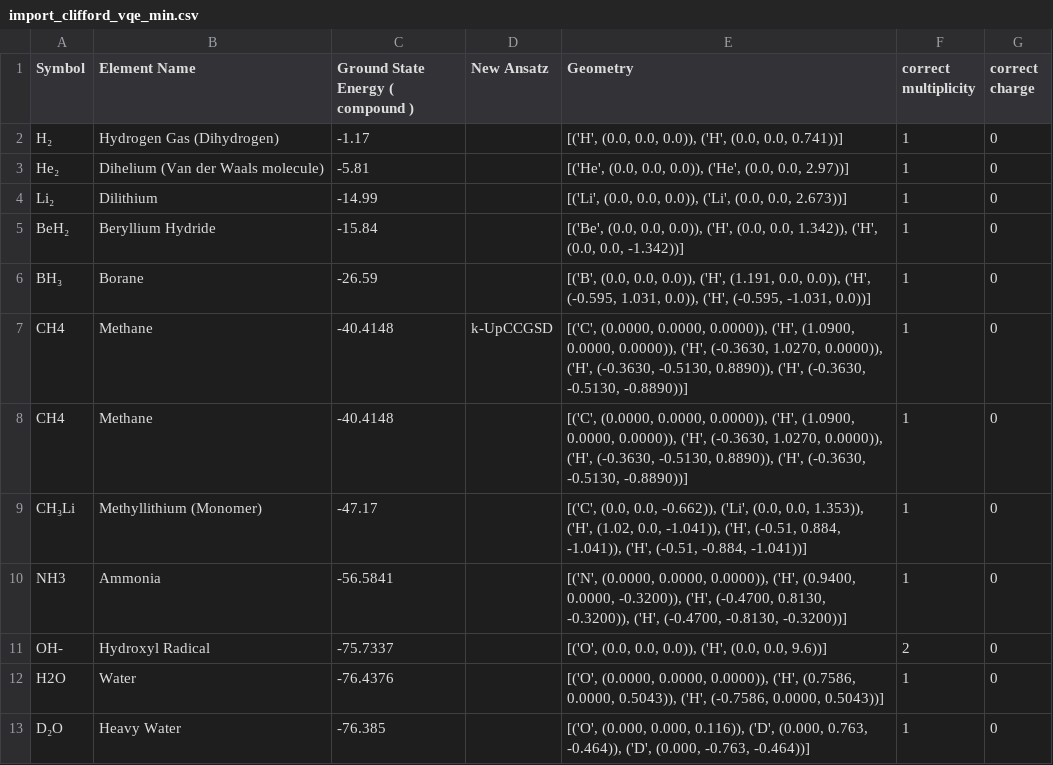
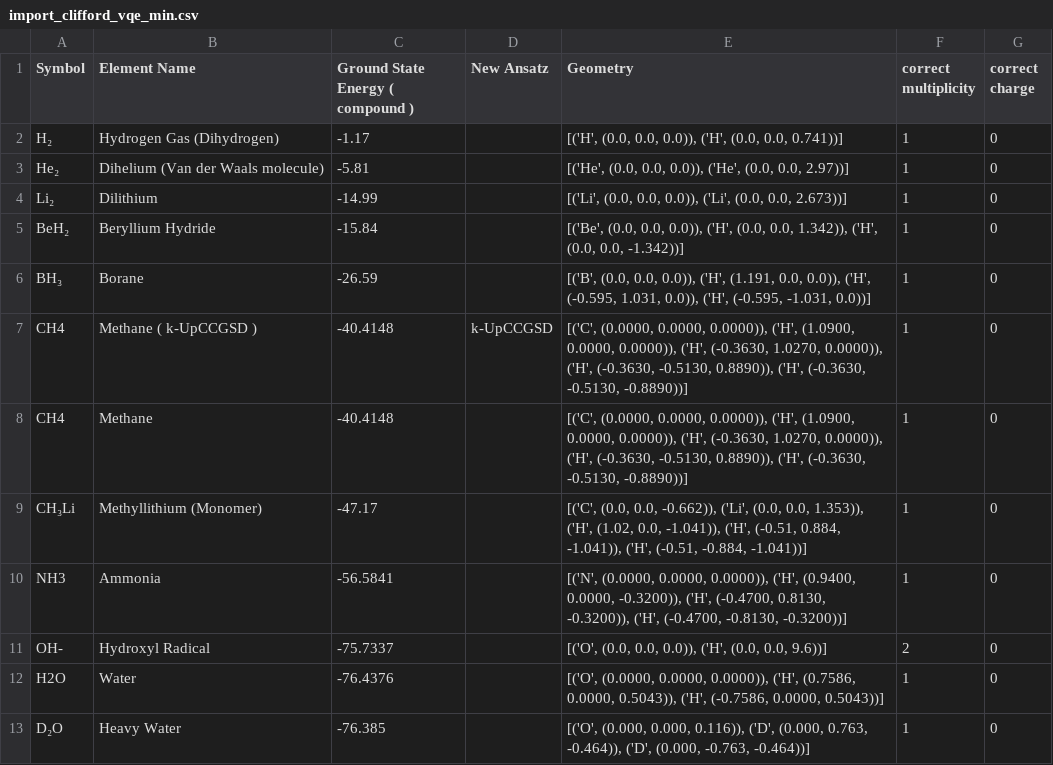
Before and after one commit to twobombs/thereminq-examples, a CSV file: vqe/import_clifford_vqe_min.csv, drawn as a sheet; only a part is shown.

Commit message:
Update import_clifford_vqe_min.csv

```diff
--- a/vqe/import_clifford_vqe_min.csv
+++ b/vqe/import_clifford_vqe_min.csv
@@ -6,3 +6,3 @@ BeH₂,Beryllium Hydride,-15.84,,"[('Be', (0.0, 0.0, 0.0)), ('H', (0.0, 0.0, 1.3
 BH₃,Borane,-26.59,,"[('B', (0.0, 0.0, 0.0)), ('H', (1.191, 0.0, 0.0)), ('H', (-0.595, 1.031, 0.0)), ('H', (-0.595, -1.031, 0.0))]",1,0
-CH4,Methane,-40.4148,k-UpCCGSD,"[('C', (0.0000, 0.0000, 0.0000)), ('H', (1.0900, 0.0000, 0.0000)), ('H', (-0.3630, 1.0270, 0.0000)), ('H', (-0.3630, -0.5130, 0.8890)), ('H', (-0.3630, -0.5130, -0.8890))]",1,0
+CH4,Methane ( k-UpCCGSD ),-40.4148,k-UpCCGSD,"[('C', (0.0000, 0.0000, 0.0000)), ('H', (1.0900, 0.0000, 0.0000)), ('H', (-0.3630, 1.0270, 0.0000)), ('H', (-0.3630, -0.5130, 0.8890)), ('H', (-0.3630, -0.5130, -0.8890))]",1,0
 CH4,Methane,-40.4148,,"[('C', (0.0000, 0.0000, 0.0000)), ('H', (1.0900, 0.0000, 0.0000)), ('H', (-0.3630, 1.0270, 0.0000)), ('H', (-0.3630, -0.5130, 0.8890)), ('H', (-0.3630, -0.5130, -0.8890))]",1,0
```
